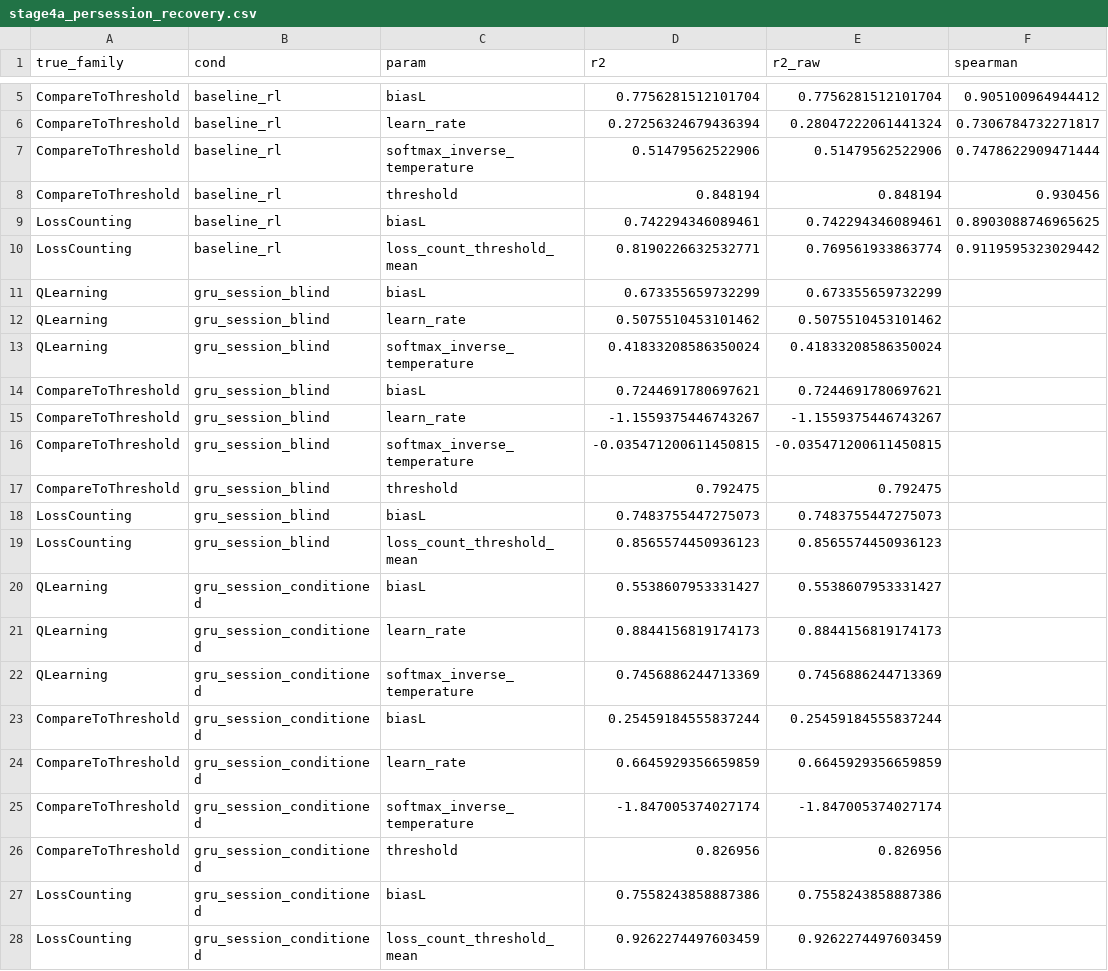
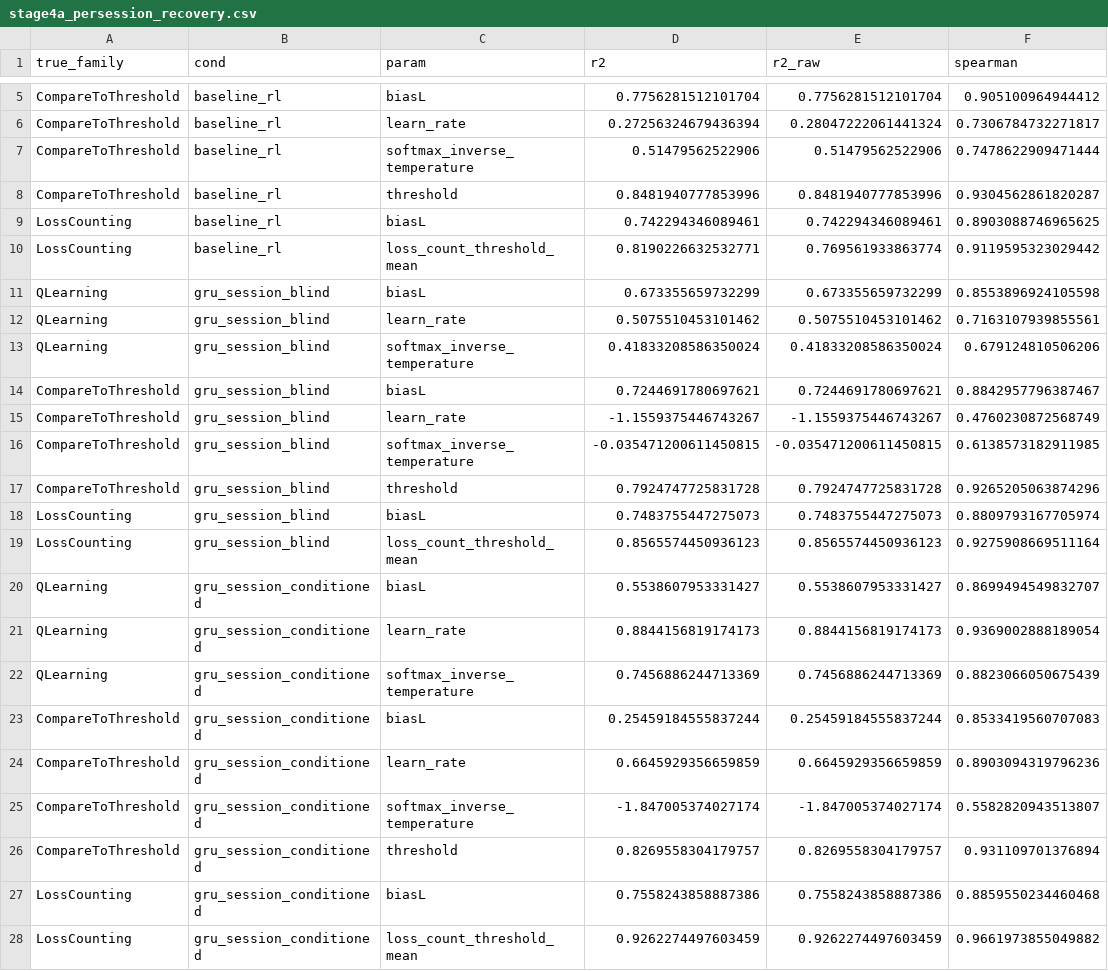
Before and after one commit to AllenNeuralDynamics/aind-dynamic-foraging-bfm-studies, a CSV file: studies/04-gru-vs-disrnn-embedding-recovery/analysis/stage4a_persession_recovery.csv, drawn as a sheet; only a part is shown, gaps mark what is left out; the diff names each change by its address in the sheet, - before the commit and + after, or states it on an @@ line.

Commit message:
Fill in Spearman rho for GRU rows in stage3/stage4a per-session recovery CSVs
Both compute_stage3_persession_recovery.py and compute_stage4a_persession_recovery.py had a hardcoded `"spearman": np.nan` placeholder inside gru_session_blind_persession() and gru_session_conditioned_persession(). Replaced with spearmanr(y_true, y_pred).correlation using the already-in-scope true/predicted arrays (applying the existing `valid` NaN mask consistently to both arrays in the conditioned function). baseline_rl rows are unaffected (regression-checked byte/float-identical to the previously committed CSVs). Re-ran both scripts on hpc-code (disrnn-cpu) to regenerate the CSVs with complete spearman columns.

```diff
--- a/studies/04-gru-vs-disrnn-embedding-recovery/analysis/stage4a_persession_recovery.csv
+++ b/studies/04-gru-vs-disrnn-embedding-recovery/analysis/stage4a_persession_recovery.csv
-D8 (r2): 0.848194
+D8 (r2): 0.8481940777853996
-E8 (r2_raw): 0.848194
+E8 (r2_raw): 0.8481940777853996
-F8 (spearman): 0.930456
+F8 (spearman): 0.9304562861820287
-F11 (spearman): (empty)
+F11 (spearman): 0.8553896924105598
-F12 (spearman): (empty)
+F12 (spearman): 0.7163107939855561
-F13 (spearman): (empty)
+F13 (spearman): 0.679124810506206
-F14 (spearman): (empty)
+F14 (spearman): 0.8842957796387467
-F15 (spearman): (empty)
+F15 (spearman): 0.4760230872568749
-F16 (spearman): (empty)
+F16 (spearman): 0.6138573182911985
-D17 (r2): 0.792475
+D17 (r2): 0.7924747725831728
-E17 (r2_raw): 0.792475
+E17 (r2_raw): 0.7924747725831728
-F17 (spearman): (empty)
+F17 (spearman): 0.9265205063874296
-F18 (spearman): (empty)
+F18 (spearman): 0.8809793167705974
-F19 (spearman): (empty)
+F19 (spearman): 0.9275908669511164
-F20 (spearman): (empty)
+F20 (spearman): 0.8699494549832707
-F21 (spearman): (empty)
+F21 (spearman): 0.9369002888189054
-F22 (spearman): (empty)
+F22 (spearman): 0.8823066050675439
-F23 (spearman): (empty)
+F23 (spearman): 0.8533419560707083
-F24 (spearman): (empty)
+F24 (spearman): 0.8903094319796236
-F25 (spearman): (empty)
+F25 (spearman): 0.5582820943513807
-D26 (r2): 0.826956
+D26 (r2): 0.8269558304179757
-E26 (r2_raw): 0.826956
+E26 (r2_raw): 0.8269558304179757
-F26 (spearman): (empty)
+F26 (spearman): 0.931109701376894
-F27 (spearman): (empty)
+F27 (spearman): 0.8859550234460468
-F28 (spearman): (empty)
+F28 (spearman): 0.9661973855049882
```
Also changed, not shown: studies/04-gru-vs-disrnn-embedding-recovery/analysis/stage3_persession_recovery.csv, 2 other files.
